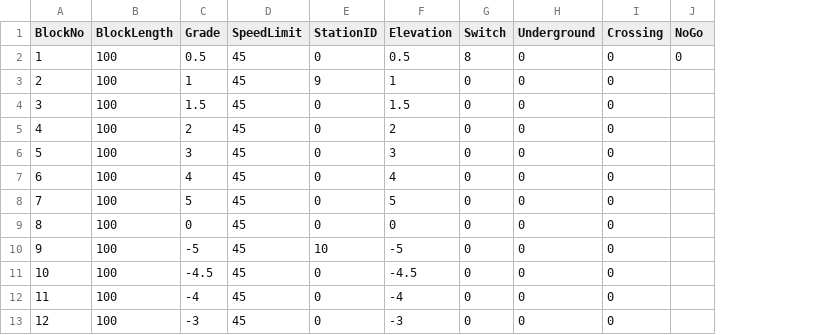
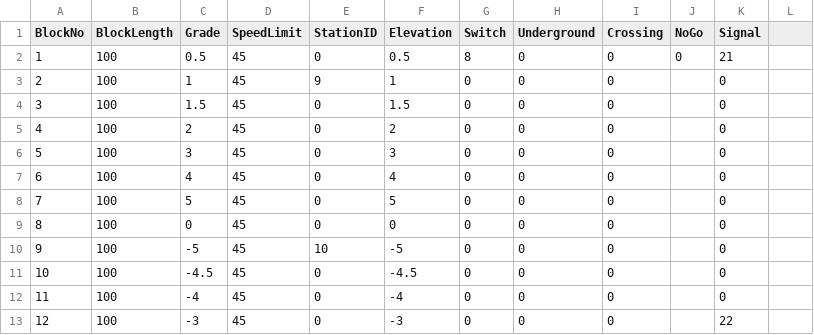
Before and after one commit to ZekeMariotti/ECE1140, a CSV file: src/TrackModel/GreenLine.csv, drawn as a sheet; only a part is shown; the diff names each change by its address in the sheet, - before the commit and + after, or states it on an @@ line.

```diff
--- a/src/TrackModel/GreenLine.csv
+++ b/src/TrackModel/GreenLine.csv
+column K (Signal), rows 2-13: 21 | 0 | 0 | 0 | 0 | 0 | 0 | 0 | 0 | 0 | 0 | 22
+column L, empty
```
Also changed, not shown: src/TrackModel/RedLine.csv, src/TrackModel/Switches.csv.
